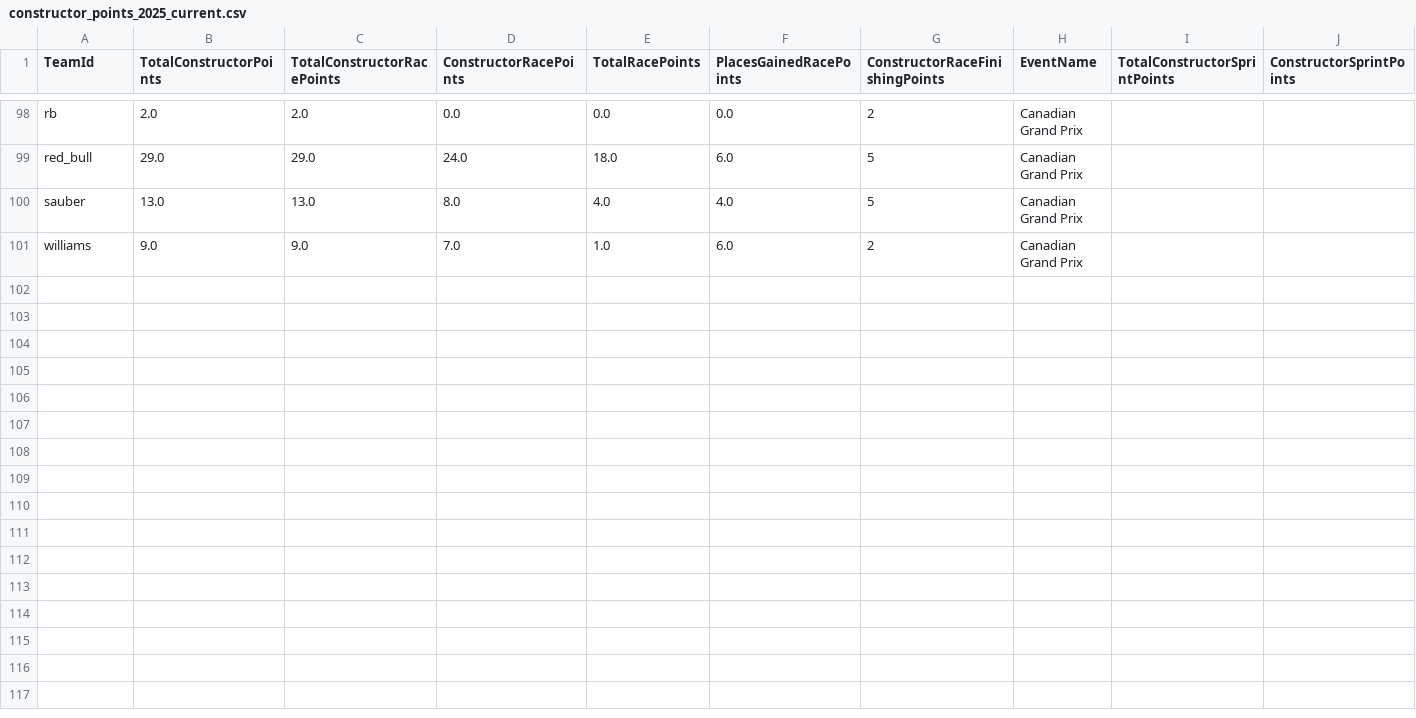
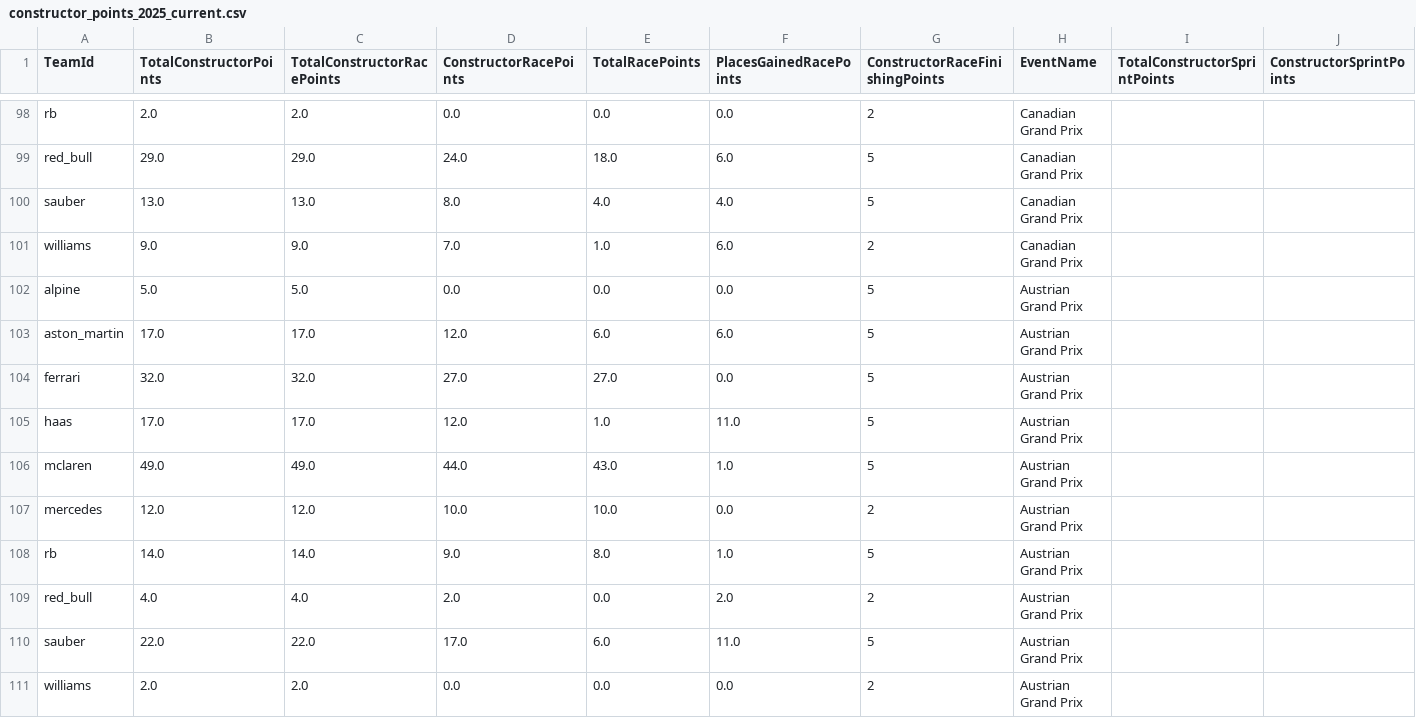
Before and after one commit to timhagan/f1_points, a CSV file: data/constructor_points_2025_current.csv, drawn as a sheet; only a part is shown, gaps mark what is left out; rows hold the shown columns only; the diff names each change by its address in the sheet, - before the commit and + after, or states it on an @@ line.

```diff
--- a/data/constructor_points_2025_current.csv
+++ b/data/constructor_points_2025_current.csv
+row 102: alpine | 5.0 | 5.0 | 0.0 | 0.0 | 0.0 | 5 | Austrian Grand Prix
+row 103: aston_martin | 17.0 | 17.0 | 12.0 | 6.0 | 6.0 | 5 | Austrian Grand Prix
+row 104: ferrari | 32.0 | 32.0 | 27.0 | 27.0 | 0.0 | 5 | Austrian Grand Prix
+row 105: haas | 17.0 | 17.0 | 12.0 | 1.0 | 11.0 | 5 | Austrian Grand Prix
+row 106: mclaren | 49.0 | 49.0 | 44.0 | 43.0 | 1.0 | 5 | Austrian Grand Prix
+row 107: mercedes | 12.0 | 12.0 | 10.0 | 10.0 | 0.0 | 2 | Austrian Grand Prix
+row 108: rb | 14.0 | 14.0 | 9.0 | 8.0 | 1.0 | 5 | Austrian Grand Prix
+row 109: red_bull | 4.0 | 4.0 | 2.0 | 0.0 | 2.0 | 2 | Austrian Grand Prix
+row 110: sauber | 22.0 | 22.0 | 17.0 | 6.0 | 11.0 | 5 | Austrian Grand Prix
+row 111: williams | 2.0 | 2.0 | 0.0 | 0.0 | 0.0 | 2 | Austrian Grand Prix
```
Also changed, not shown: data/driver_points_2025_current.csv, 2 other files.
